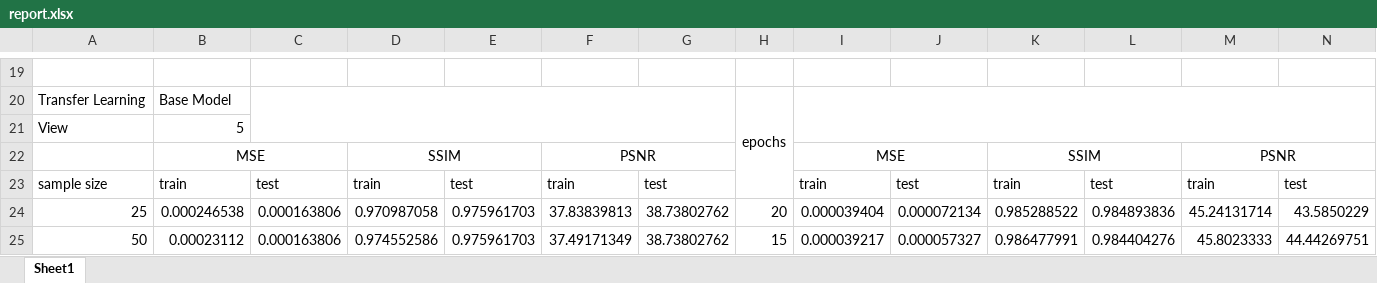
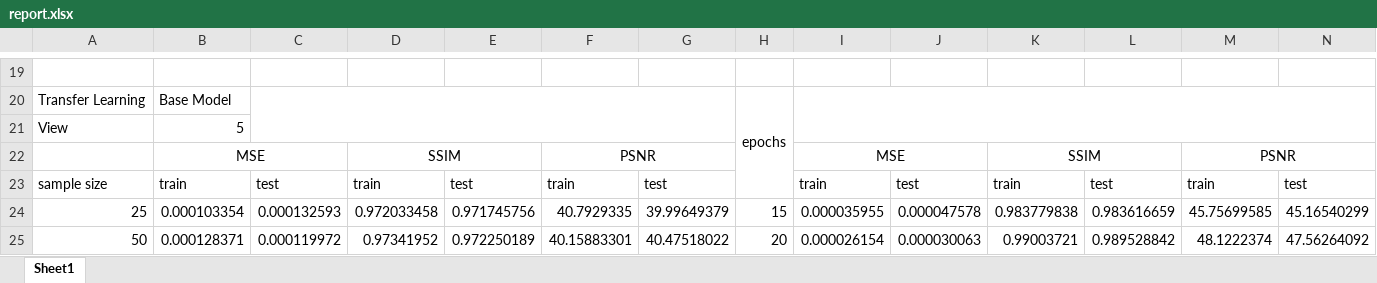
Before and after one commit to maqorbani/Thesis, an Excel workbook: report.xlsx, sheet Sheet1, drawn as a sheet; only a part is shown, gaps mark what is left out; values as stored, in another font and other column widths than the file's, no borders; charts and pictures and conditional formats not drawn; the diff covers the shown part only; the diff names each change by its address in the sheet, - before the commit and + after, or states it on an @@ line.

Commit message:
report.xlsx for V5 TL was updated

```diff
--- a/report.xlsx (sheet Sheet1)
+++ b/report.xlsx (sheet Sheet1)
-B24: 0.000246538
+B24: 0.000103354
-C24: 0.000163806
+C24: 0.000132593
-D24: 0.970987058
+D24: 0.972033458
-E24: 0.975961703
+E24: 0.971745756
-F24: 37.83839813
+F24: 40.7929335
-G24: 38.73802762
+G24: 39.99649379
-H24: 20
+H24: 15
-I24: 0.000039404
+I24: 0.000035955
-J24: 0.000072134
+J24: 0.000047578
-K24: 0.985288522
+K24: 0.983779838
-L24: 0.984893836
+L24: 0.983616659
-M24: 45.24131714
+M24: 45.75699585
-N24: 43.5850229
+N24: 45.16540299
-B25: 0.00023112
+B25: 0.000128371
-C25: 0.000163806
+C25: 0.000119972
-D25: 0.974552586
+D25: 0.97341952
-E25: 0.975961703
+E25: 0.972250189
-F25: 37.49171349
+F25: 40.15883301
-G25: 38.73802762
+G25: 40.47518022
-H25: 15
+H25: 20
-I25: 0.000039217
+I25: 0.000026154
-J25: 0.000057327
+J25: 0.000030063
-K25: 0.986477991
+K25: 0.99003721
-L25: 0.984404276
+L25: 0.989528842
-M25: 45.8023333
+M25: 48.1222374
-N25: 44.44269751
+N25: 47.56264092
```
Also changed, not shown: 26 edited cells elsewhere in this sheet.
